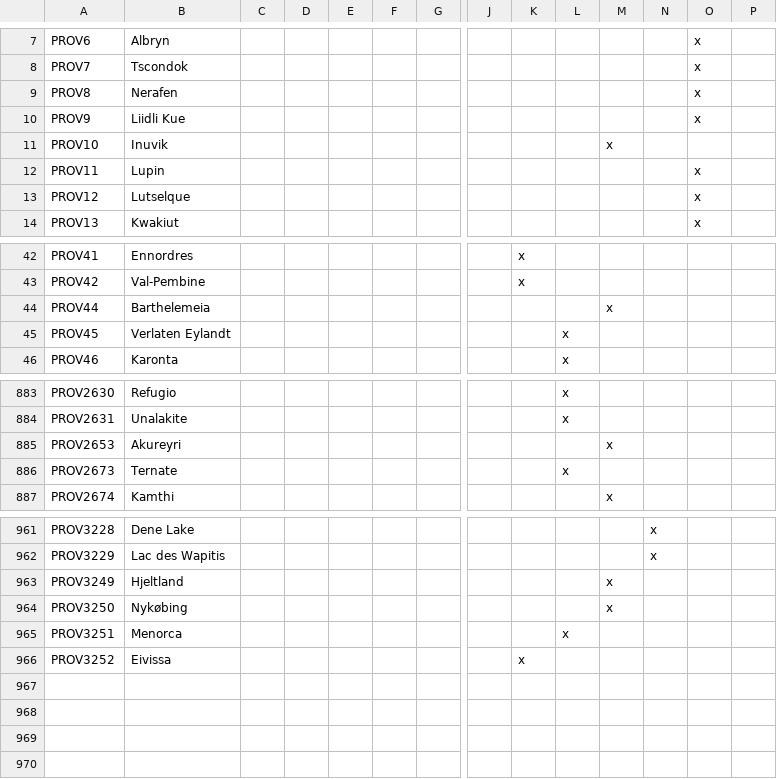
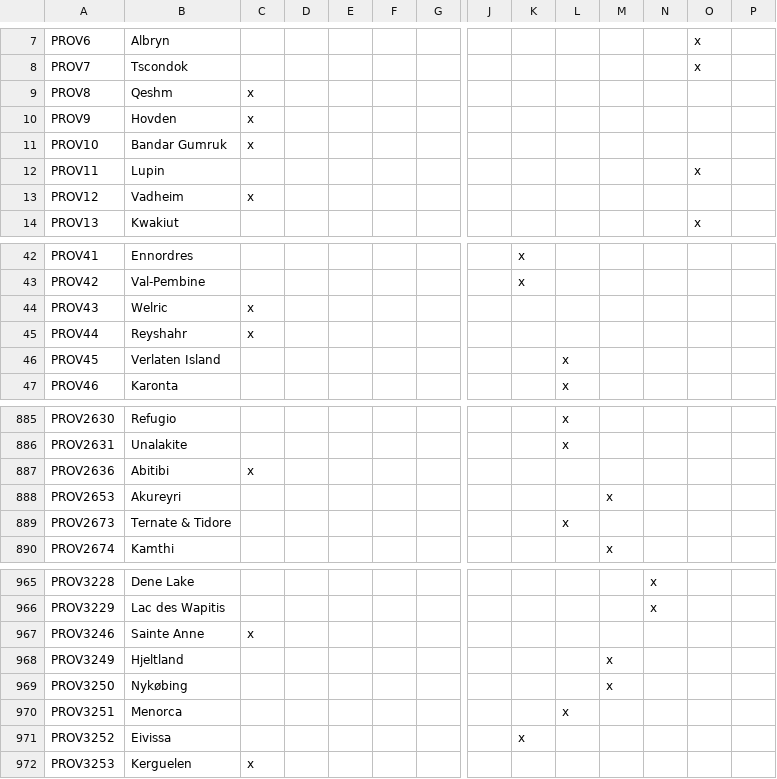
Before and after one commit to Savolainen5/The-Heirs-to-Aquitania, a CSV file: localisation/HTA_provinces.csv, drawn as a sheet; only a part is shown, gaps mark what is left out; addresses are those after the commit; rows hold the shown columns only; the diff covers the shown part only; the diff names each change by its address in the sheet, - before the commit and + after, or states it on an @@ line.

Commit message:
0.36 work - Map Overhaul
- Adapted the HFMmm fancy map to HtA and mostly fixed resulting positions messes from it
- Moved a bunch of provinces around (see the readme for specifics)
- Added Kerguelen even though it's deadweight because it looks cool
- Did stuff for POPs in the moved provinces
- Made Djibouti part of Awsa at game start
- Recategorized new world colonial cultures into Hispanic and not-Hispanic
- Tweaked the poptypes
- Small updates/additions to HtA mod info files (ToDo, readme, etc.)

```diff
--- a/localisation/HTA_provinces.csv
+++ b/localisation/HTA_provinces.csv
-B9: Nerafen
+B9: Qeshm
-C9:C11: (empty)
+C9:C11: x
-O9:O10: x
+O9:O10: (empty)
-B10: Liidli Kue
+B10: Hovden
-B11: Inuvik
+B11: Bandar Gumruk
-M11: x
+M11: (empty)
-B13: Lutselque
+B13: Vadheim
-C13: (empty)
+C13: x
-O13: x
+O13: (empty)
+row 44: PROV43 | Welric | x
-B45: Barthelemeia
+B45: Reyshahr
-C45: (empty)
+C45: x
-M45: x
+M45: (empty)
-B46: Verlaten Eylandt
+B46: Verlaten Island
+row 887: PROV2636 | Abitibi | x
-B889: Ternate
+B889: Ternate & Tidore
+row 967: PROV3246 | Sainte Anne | x
+row 972: PROV3253 | Kerguelen | x
```
Also changed, not shown: 2 added rows and 8 edited cells elsewhere in this file, localisation/HTA_regions.csv, map/definition.csv, 55 other files.
